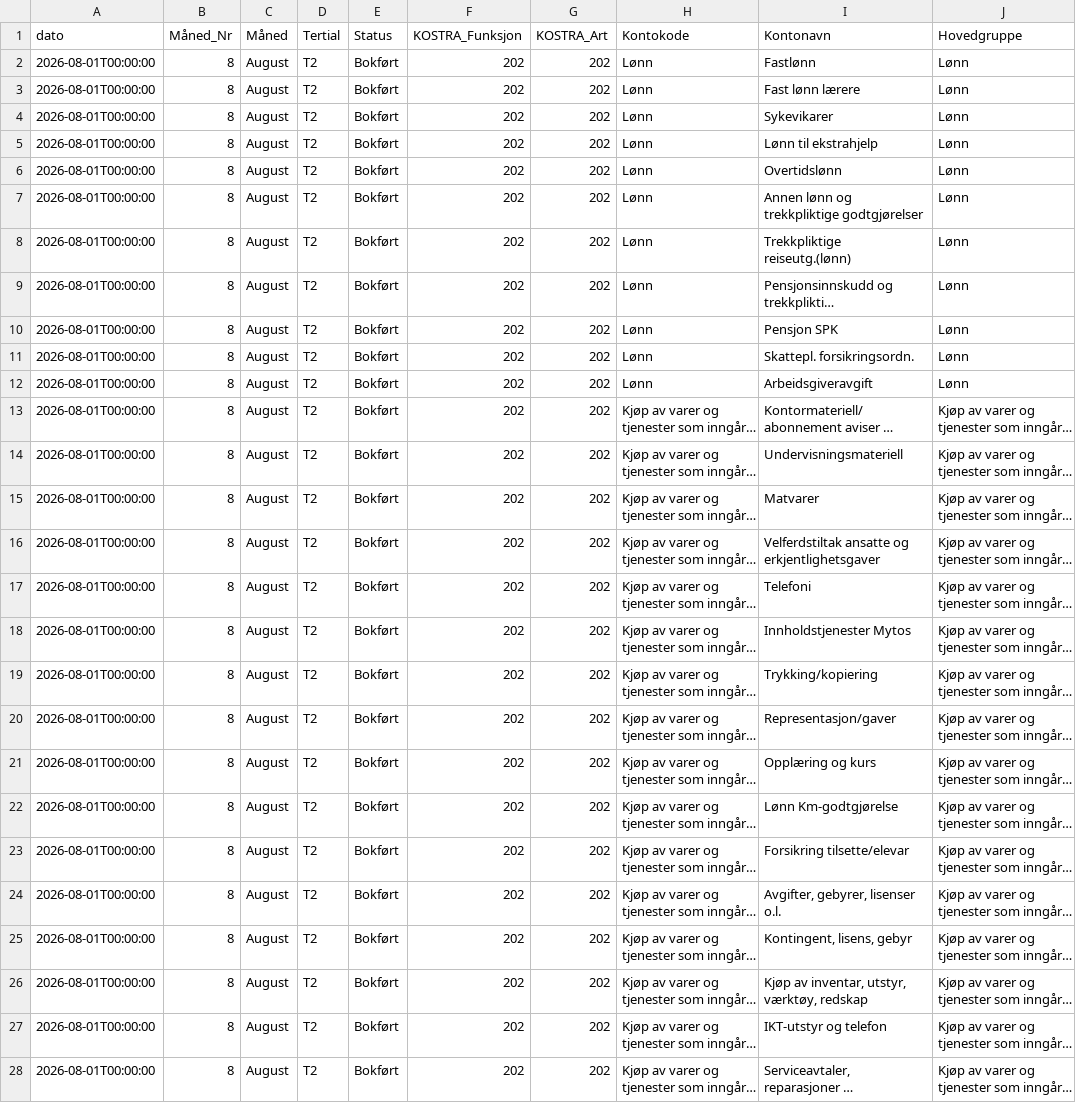
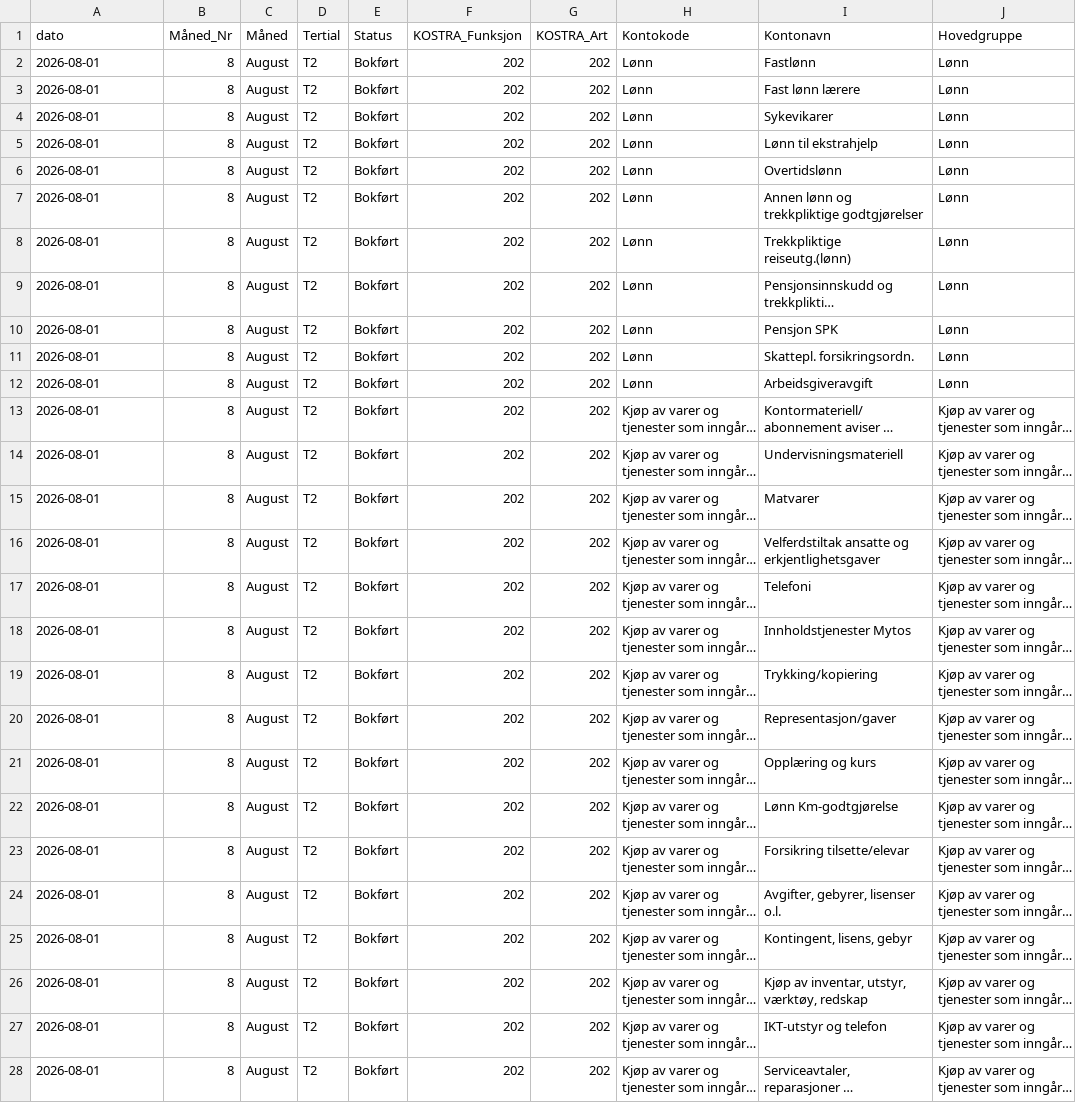
Before and after one commit to Frank-Ellingsen/AI_KOM, a CSV file: erp_data/Visma_ERP_General_Ledger_Transactions.csv, drawn as a sheet; only a part is shown; long unchanged cells end in …; the diff covers the shown part only; the diff names each change by its address in the sheet, - before the commit and + after, or states it on an @@ line.

```diff
--- a/erp_data/Visma_ERP_General_Ledger_Transactions.csv
+++ b/erp_data/Visma_ERP_General_Ledger_Transactions.csv
-A2:A28 (dato): 2026-08-01T00:00:00
+A2:A28 (dato): 2026-08-01
```
Also changed, not shown: 167 edited cells elsewhere in this file, 3 other files.
